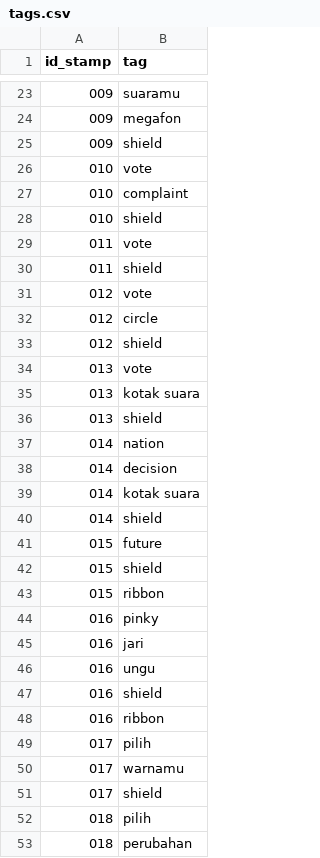
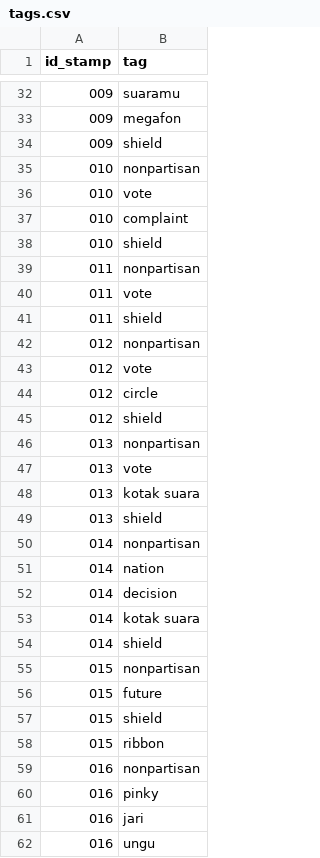
Before and after one commit to pemiluAPI/pemilu-data, a CSV file: stamps/tags.csv, drawn as a sheet; only a part is shown, gaps mark what is left out; the shorter side is filled out with more unchanged rows; the diff covers the shown part only; the diff names each change by its address in the sheet, - before the commit and + after, or states it on an @@ line.

```diff
--- a/stamps/tags.csv
+++ b/stamps/tags.csv
+row 35: 010 | nonpartisan
+row 39: 011 | nonpartisan
+row 42: 012 | nonpartisan
+row 46: 013 | nonpartisan
+row 50: 014 | nonpartisan
+row 55: 015 | nonpartisan
+row 59: 016 | nonpartisan
```
Also changed, not shown: 26 added rows, 33 removed rows and 10 edited cells elsewhere in this file, stamps/stamps.csv.
